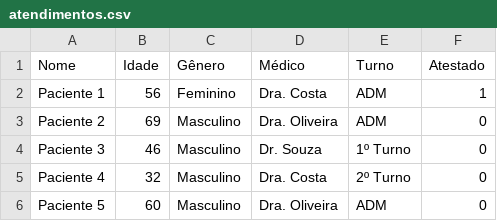
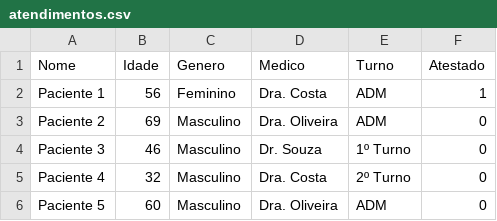
Before and after one commit to aneliseribeiro/CienciadeDados, a CSV file: atendimentos.csv, drawn as a sheet; only a part is shown.

Commit message:
Add files via upload

```diff
--- a/atendimentos.csv
+++ b/atendimentos.csv
@@ -1,2 +1,2 @@
-Nome,Idade,Gênero,Médico,Turno,Atestado
+Nome,Idade,Genero,Medico,Turno,Atestado
 Paciente 1,56,Feminino,Dra. Costa,ADM,1
```
